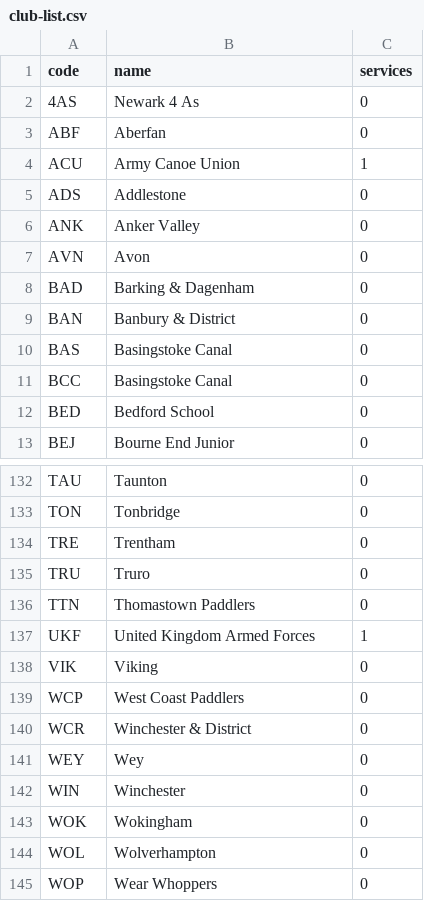
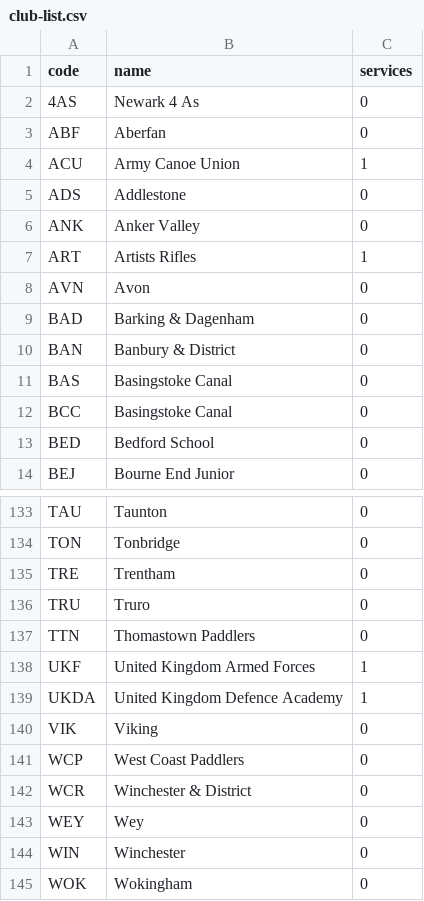
Before and after one commit to datawookie/paddle, a CSV file: database/club-list.csv, drawn as a sheet; only a part is shown, gaps mark what is left out; the shorter side is filled out with more unchanged rows; the diff names each change by its address in the sheet, - before the commit and + after, or states it on an @@ line.

Commit message:
feat: Add missing clubs; add entries for Race D

```diff
--- a/database/club-list.csv
+++ b/database/club-list.csv
+row 7: ART | Artists Rifles | 1
+row 139: UKDA | United Kingdom Defence Academy | 1
```
Also changed, not shown: 1 other file.
